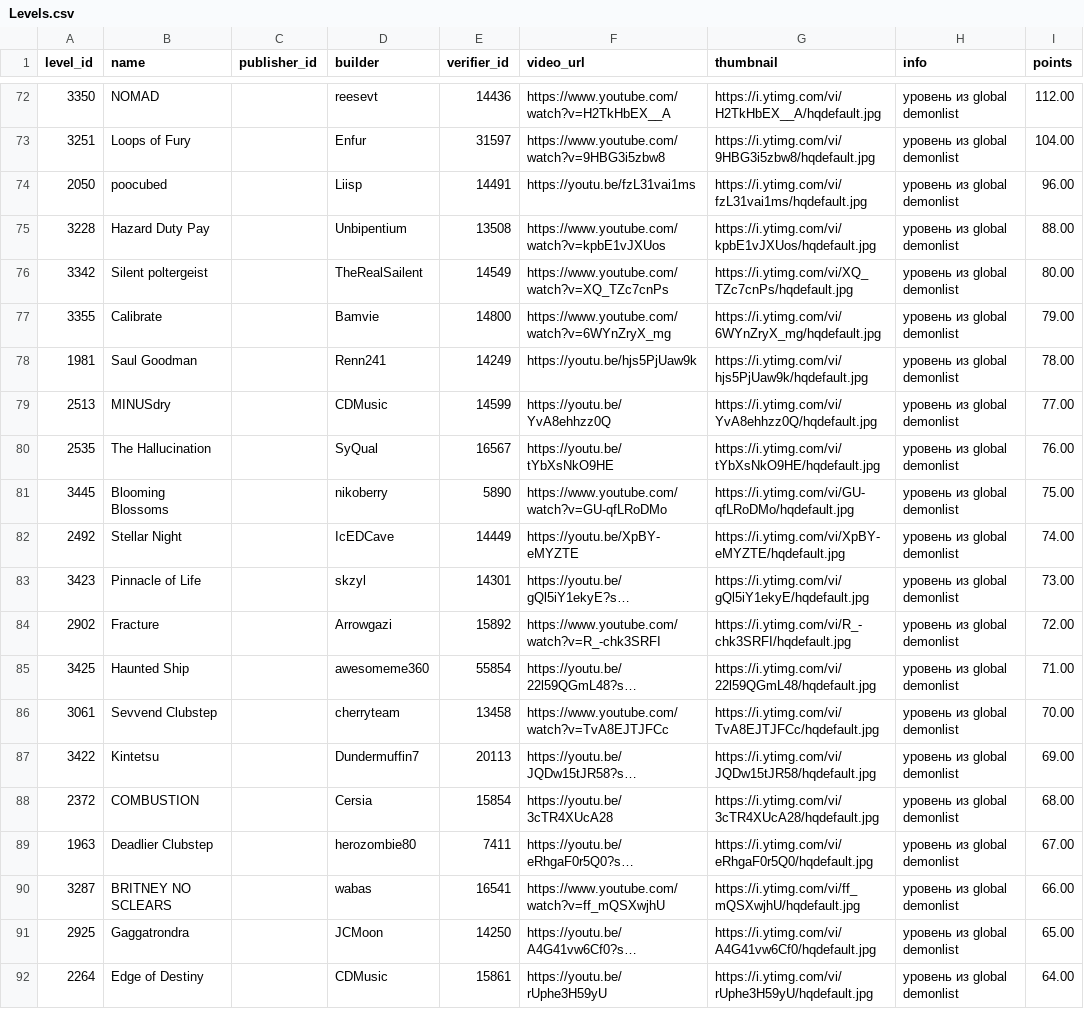
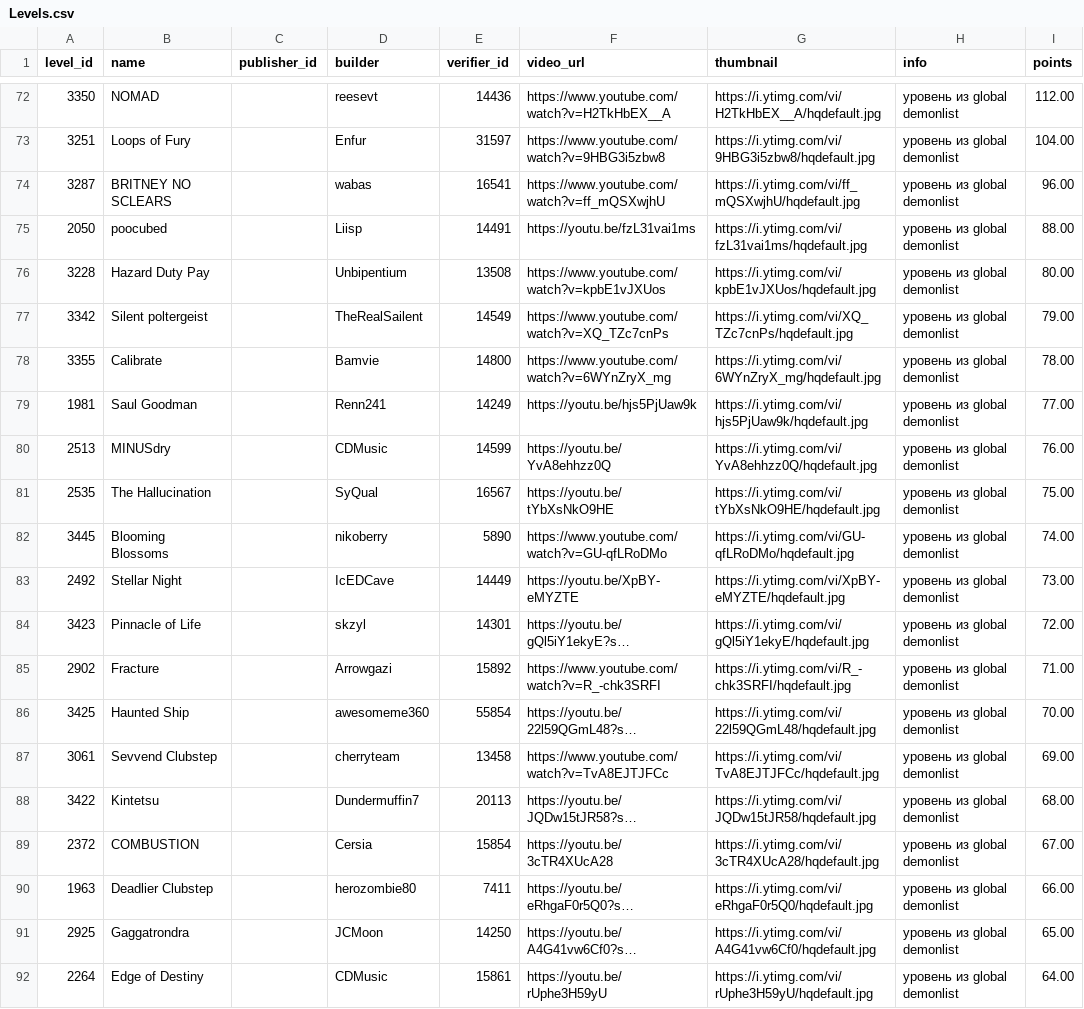
Before and after one commit to pepsicofe/h-cr, a CSV file: Levels.csv, drawn as a sheet; only a part is shown, gaps mark what is left out; long unchanged cells end in …; removed rows and columns are numbered as before the commit, all else as after; the diff names each change by its address in the sheet, - before the commit and + after, or states it on an @@ line.

```diff
--- a/Levels.csv
+++ b/Levels.csv
+row 74: 3287 | BRITNEY NO SCLEARS |  | wabas | 16541 | https://www.youtube.com/watch?v=ff_mQSXwjhU | https://i.ytimg.com/vi/ff_mQSXwjhU/hqdefault.jpg | уровень из global demonlist | 96.00
-I75 (points): 96.00
+I75 (points): 88.00
-I76 (points): 88.00
+I76 (points): 80.00
-I77 (points): 80.00
+I77 (points): 79.00
-I78 (points): 79.00
+I78 (points): 78.00
-I79 (points): 78.00
+I79 (points): 77.00
-I80 (points): 77.00
+I80 (points): 76.00
-I81 (points): 76.00
+I81 (points): 75.00
-I82 (points): 75.00
+I82 (points): 74.00
-I83 (points): 74.00
+I83 (points): 73.00
-I84 (points): 73.00
+I84 (points): 72.00
-I85 (points): 72.00
+I85 (points): 71.00
-I86 (points): 71.00
+I86 (points): 70.00
-I87 (points): 70.00
+I87 (points): 69.00
-I88 (points): 69.00
+I88 (points): 68.00
-I89 (points): 68.00
+I89 (points): 67.00
-I90 (points): 67.00
+I90 (points): 66.00
-row 90: 3287 | BRITNEY NO SCLEARS |  | wabas | 16541 | https://www.youtube.com/watch?v=ff_mQSXwjhU | https://i.ytimg.com/vi/ff_mQSXwjhU/hqdefault.jpg | уровень из global demonlist | 66.00
```
Also changed, not shown: Players.csv, Records.csv.
